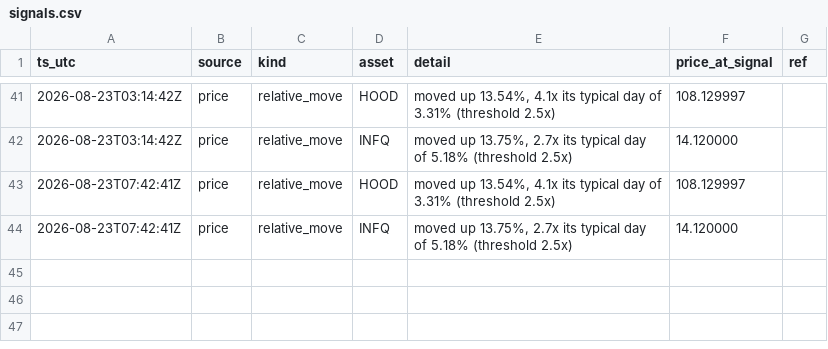
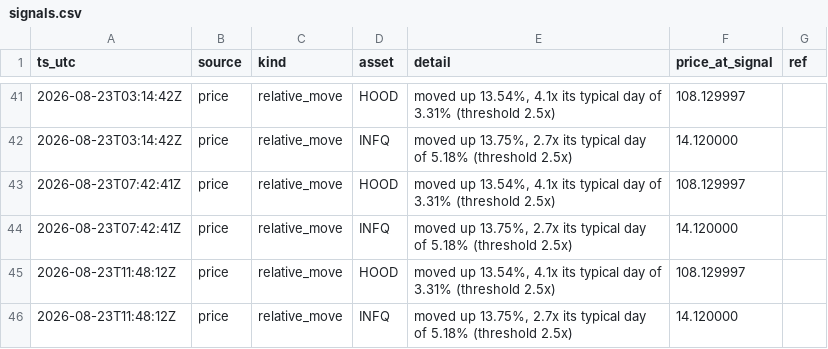
Before and after one commit to romegalv/market-watcher, a CSV file: signals.csv, drawn as a sheet; only a part is shown, gaps mark what is left out; the diff names each change by its address in the sheet, - before the commit and + after, or states it on an @@ line.

Commit message:
signals: 2026-08-23T11:48Z

```diff
--- a/signals.csv
+++ b/signals.csv
+row 45: 2026-08-23T11:48:12Z | price | relative_move | HOOD | moved up 13.54%, 4.1x its typical day of 3.31% (threshold 2.5x) | 108.129997
+row 46: 2026-08-23T11:48:12Z | price | relative_move | INFQ | moved up 13.75%, 2.7x its typical day of 5.18% (threshold 2.5x) | 14.120000
```
Also changed, not shown: 1 other file.
